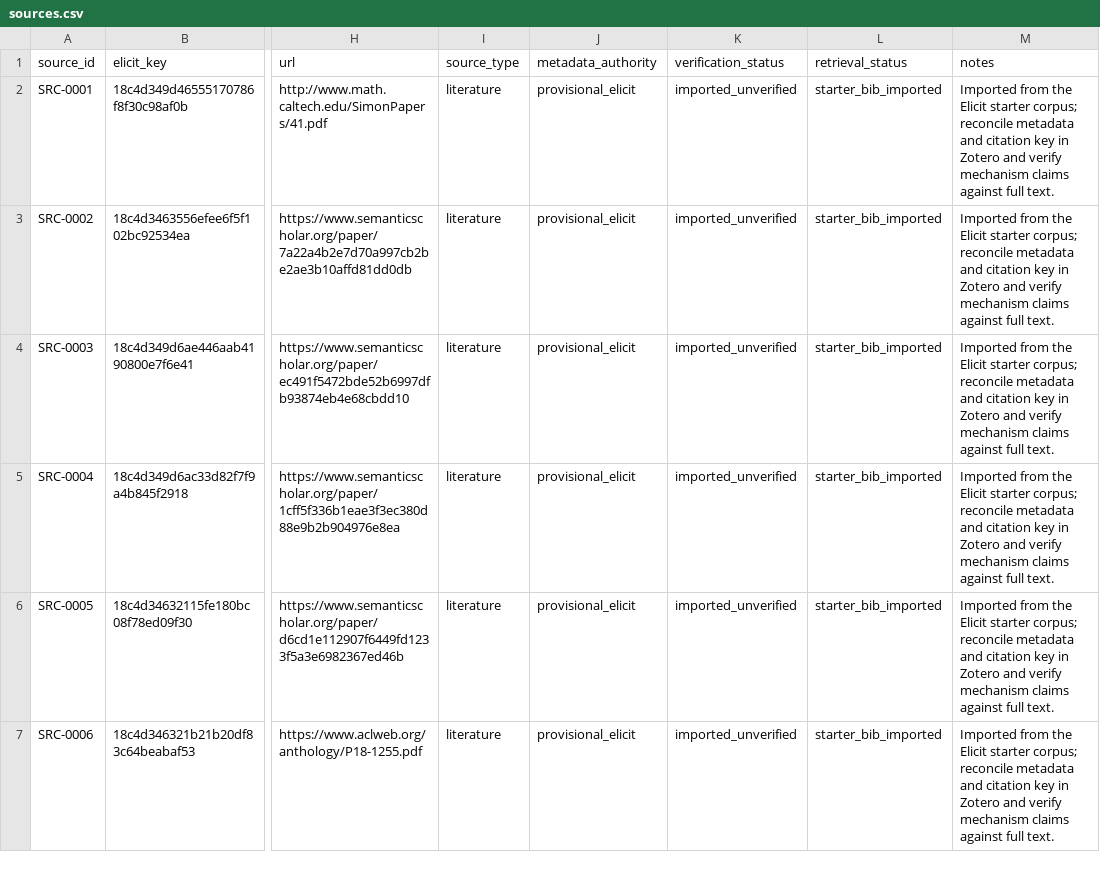
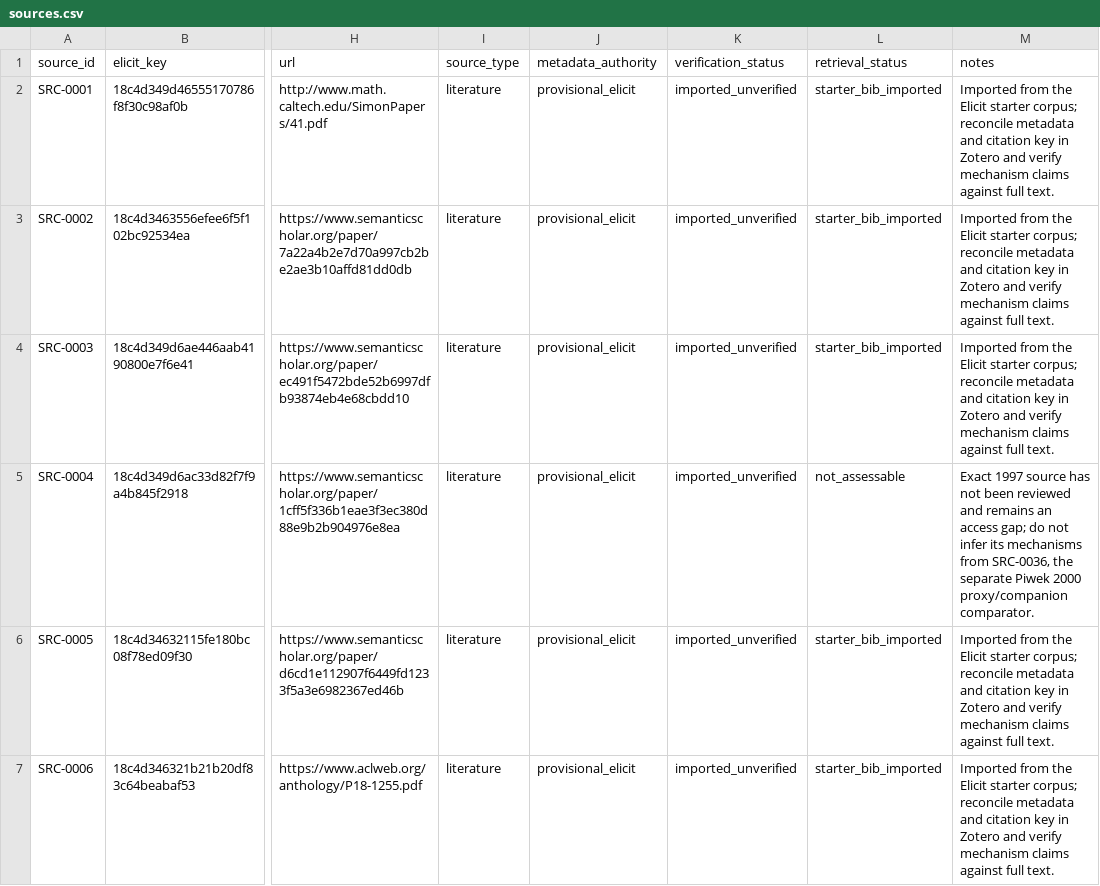
Before and after one commit to dollja/pcc-study-evidence, a CSV file: data/sources.csv, drawn as a sheet; only a part is shown, gaps mark what is left out; the diff covers the shown part only; the diff names each change by its address in the sheet, - before the commit and + after, or states it on an @@ line.

```diff
--- a/data/sources.csv
+++ b/data/sources.csv
-L5 (retrieval_status): starter_bib_imported
+L5 (retrieval_status): not_assessable
-M5 (notes): Imported from the Elicit starter corpus; reconcile metadata and citation key in Zotero and verify mechanism claims against full text.
+M5 (notes): Exact 1997 source has not been reviewed and remains an access gap; do not infer its mechanisms from SRC-0036, the separate Piwek 2000 proxy/companion comparator.
```
Also changed, not shown: 1 added row and 4 edited cells elsewhere in this file, data/decisions.csv, imports/manifest.csv, 1 other file.
